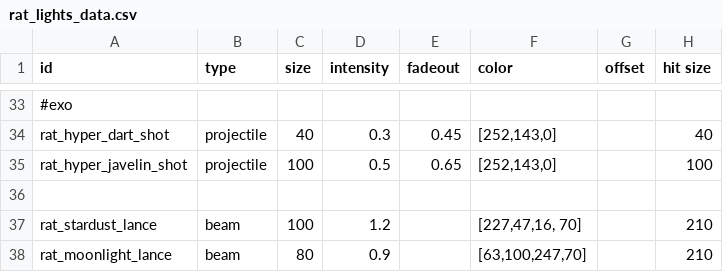
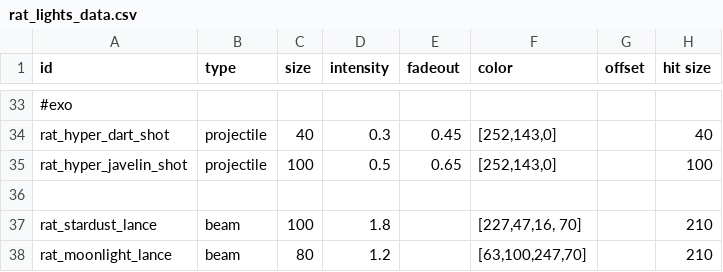
Before and after one commit to Lukas22041/Random-Assortment-of-Things, a CSV file: data/config/rat_lights_data.csv, drawn as a sheet; only a part is shown, gaps mark what is left out; the diff names each change by its address in the sheet, - before the commit and + after, or states it on an @@ line.

```diff
--- a/data/config/rat_lights_data.csv
+++ b/data/config/rat_lights_data.csv
-D37 (intensity): 1.2
+D37 (intensity): 1.8
-D38 (intensity): 0.9
+D38 (intensity): 1.2
```
Also changed, not shown: 1 other file.
